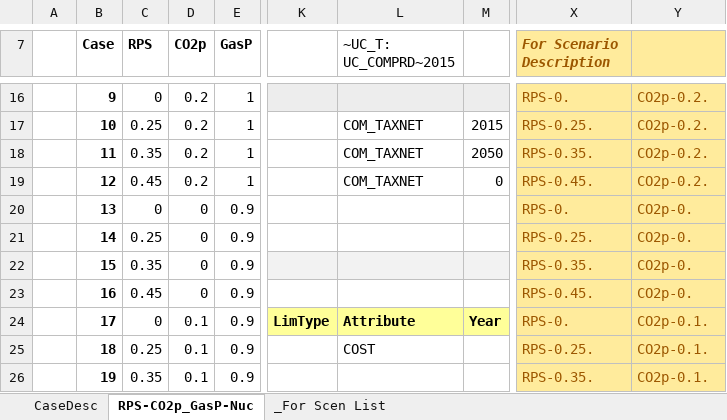
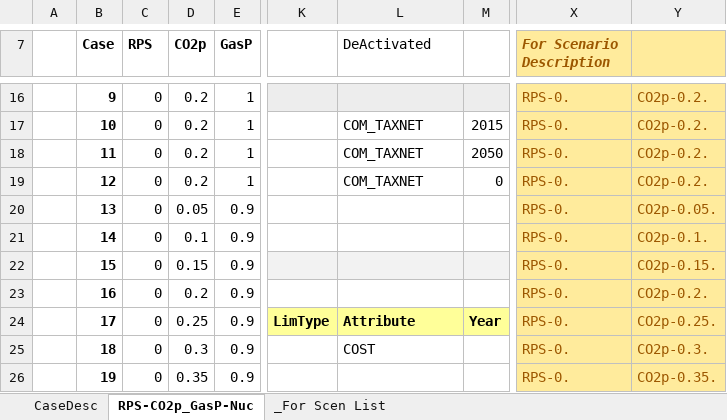
Before and after one commit to kanors-emr/Model_Demo_Adv_Veda, an Excel workbook: suppxls/Scen_Par-RPS_CO2p_GasP_Nuc.xlsx, sheet RPS-CO2p_GasP-Nuc, drawn as a sheet; only a part is shown, gaps mark what is left out; values as stored, in another font and other column widths than the file's, no borders; the diff covers the shown part only; the diff names each change by its address in the sheet, - before the commit and + after, or states it on an @@ line.

```diff
--- a/suppxls/Scen_Par-RPS_CO2p_GasP_Nuc.xlsx (sheet RPS-CO2p_GasP-Nuc)
+++ b/suppxls/Scen_Par-RPS_CO2p_GasP_Nuc.xlsx (sheet RPS-CO2p_GasP-Nuc)
-L7: ~UC_T: UC_COMPRD~2015
+L7: DeActivated
-C17 (RPS): 0.25
+C17 (RPS): 0
-X17 (For Scenario Description): RPS-0.25.
+X17 (For Scenario Description): RPS-0.
-C18 (RPS): 0.35
+C18 (RPS): 0
-X18 (For Scenario Description): RPS-0.35.
+X18 (For Scenario Description): RPS-0.
-C19 (RPS): 0.45
+C19 (RPS): 0
-X19 (For Scenario Description): RPS-0.45.
+X19 (For Scenario Description): RPS-0.
-D20 (CO2p): 0
+D20 (CO2p): 0.05
-Y20: CO2p-0.
+Y20: CO2p-0.05.
-C21 (RPS): 0.25
+C21 (RPS): 0
-D21 (CO2p): 0
+D21 (CO2p): 0.1
-X21 (For Scenario Description): RPS-0.25.
+X21 (For Scenario Description): RPS-0.
-Y21: CO2p-0.
+Y21: CO2p-0.1.
-C22 (RPS): 0.35
+C22 (RPS): 0
-D22 (CO2p): 0
+D22 (CO2p): 0.15
-X22 (For Scenario Description): RPS-0.35.
+X22 (For Scenario Description): RPS-0.
-Y22: CO2p-0.
+Y22: CO2p-0.15.
-C23 (RPS): 0.45
+C23 (RPS): 0
-D23 (CO2p): 0
+D23 (CO2p): 0.2
-X23 (For Scenario Description): RPS-0.45.
+X23 (For Scenario Description): RPS-0.
-Y23: CO2p-0.
+Y23: CO2p-0.2.
-D24 (CO2p): 0.1
+D24 (CO2p): 0.25
-Y24: CO2p-0.1.
+Y24: CO2p-0.25.
-C25 (RPS): 0.25
+C25 (RPS): 0
-D25 (CO2p): 0.1
+D25 (CO2p): 0.3
-X25 (For Scenario Description): RPS-0.25.
+X25 (For Scenario Description): RPS-0.
-Y25: CO2p-0.1.
+Y25: CO2p-0.3.
-C26 (RPS): 0.35
+C26 (RPS): 0
-D26 (CO2p): 0.1
+D26 (CO2p): 0.35
-X26 (For Scenario Description): RPS-0.35.
+X26 (For Scenario Description): RPS-0.
-Y26: CO2p-0.1.
+Y26: CO2p-0.35.
```
Also changed, not shown: 178 edited cells elsewhere in this sheet, sheet CaseDesc, formulas that keep their value, SubRES_TMPL/SubRES_NewTechs-SolWin.xlsx, SubRES_TMPL/SubRes_New-CHP-DH_Trans.xlsx.
